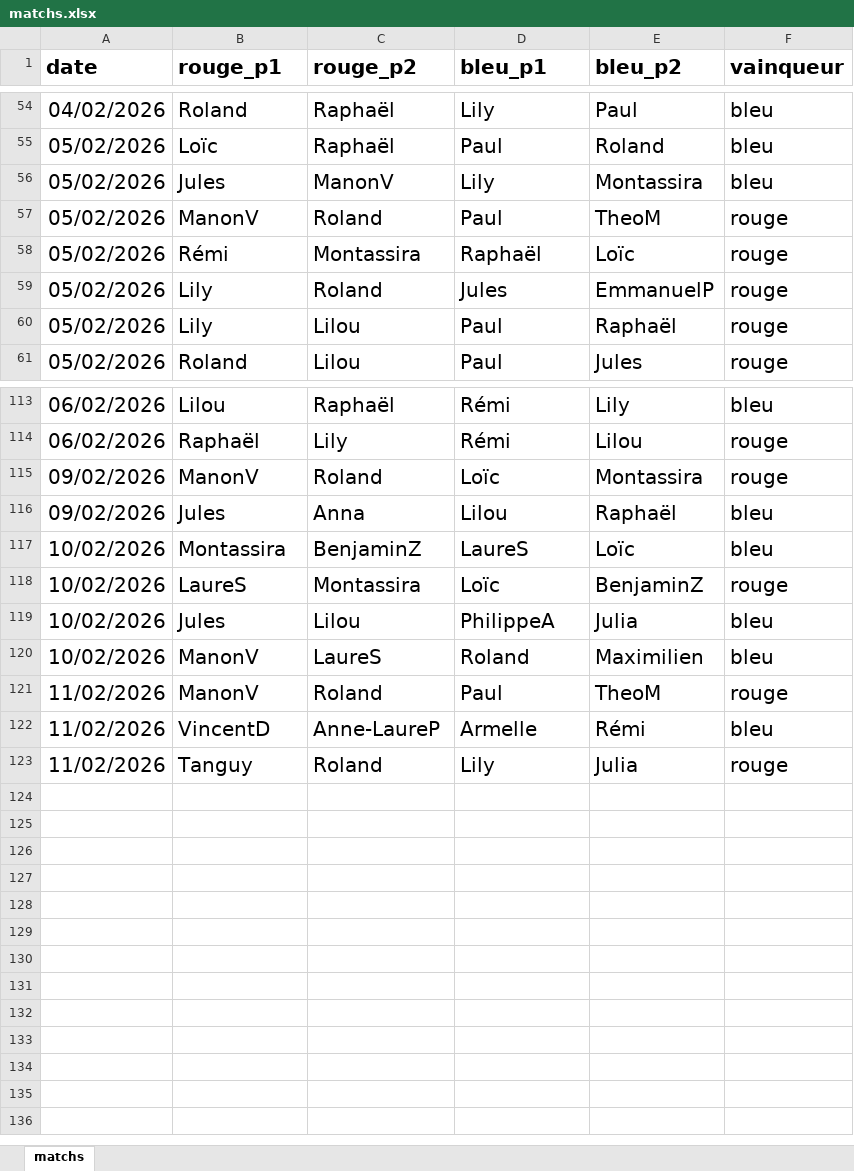
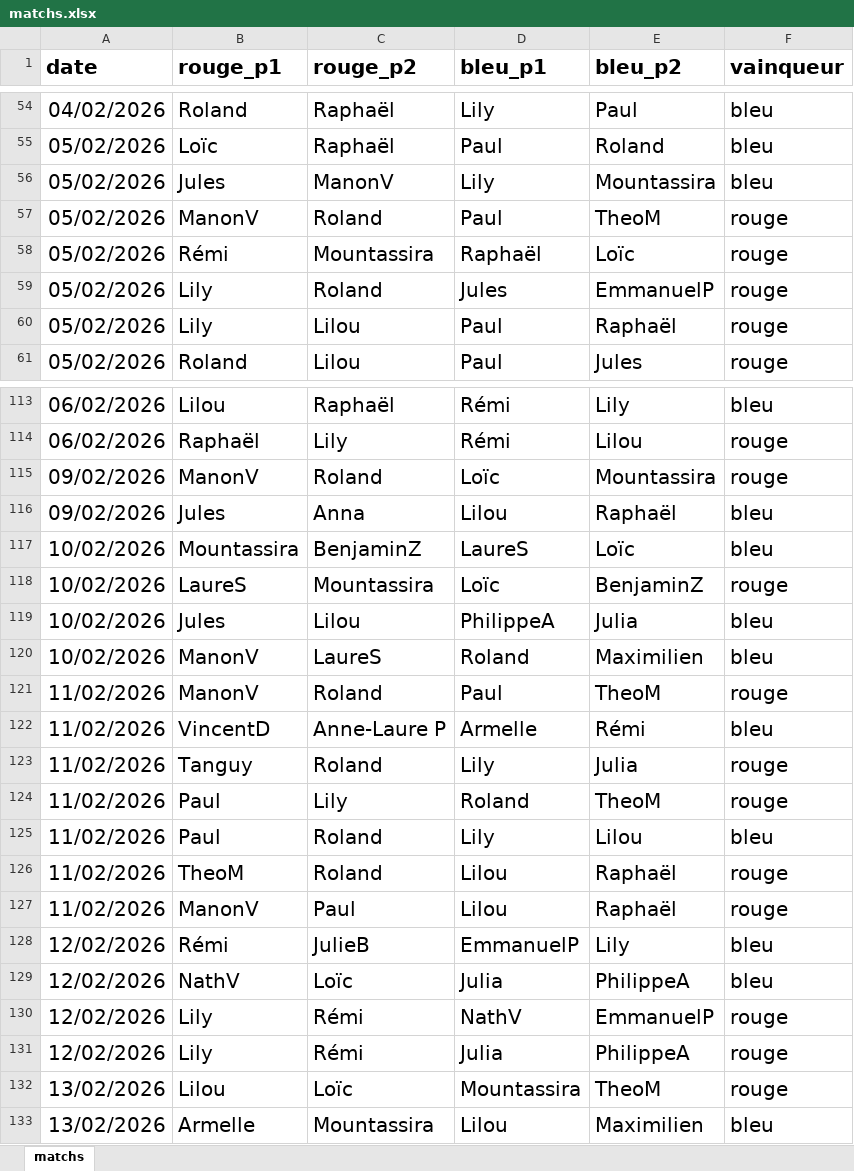
Before and after one commit to CBGP-activities/Foosball, an Excel workbook: data/matchs.xlsx, sheet matchs, drawn as a sheet; only a part is shown, gaps mark what is left out; values as stored, in another font and other column widths than the file's, no borders; the diff covers the shown part only; the diff names each change by its address in the sheet, - before the commit and + after, or states it on an @@ line.

Commit message:
update scores 13/02/2026

```diff
--- a/data/matchs.xlsx (sheet matchs)
+++ b/data/matchs.xlsx (sheet matchs)
-E56 (bleu_p2): Montassira
+E56 (bleu_p2): Mountassira
-C58 (rouge_p2): Montassira
+C58 (rouge_p2): Mountassira
-E115 (bleu_p2): Montassira
+E115 (bleu_p2): Mountassira
-B117 (rouge_p1): Montassira
+B117 (rouge_p1): Mountassira
-C118 (rouge_p2): Montassira
+C118 (rouge_p2): Mountassira
-C122 (rouge_p2): Anne-LaureP
+C122 (rouge_p2): Anne-Laure P
+row 124: 11/02/2026 | Paul | Lily | Roland | TheoM | rouge
+row 125: 11/02/2026 | Paul | Roland | Lily | Lilou | bleu
+row 126: 11/02/2026 | TheoM | Roland | Lilou | Raphaël | rouge
+row 127: 11/02/2026 | ManonV | Paul | Lilou | Raphaël | rouge
+row 128: 12/02/2026 | Rémi | JulieB | EmmanuelP | Lily | bleu
+row 129: 12/02/2026 | NathV | Loïc | Julia | PhilippeA | bleu
+row 130: 12/02/2026 | Lily | Rémi | NathV | EmmanuelP | rouge
+row 131: 12/02/2026 | Lily | Rémi | Julia | PhilippeA | rouge
+row 132: 13/02/2026 | Lilou | Loïc | Mountassira | TheoM | rouge
+row 133: 13/02/2026 | Armelle | Mountassira | Lilou | Maximilien | bleu
```
Also changed, not shown: 3 edited cells elsewhere in this sheet.
